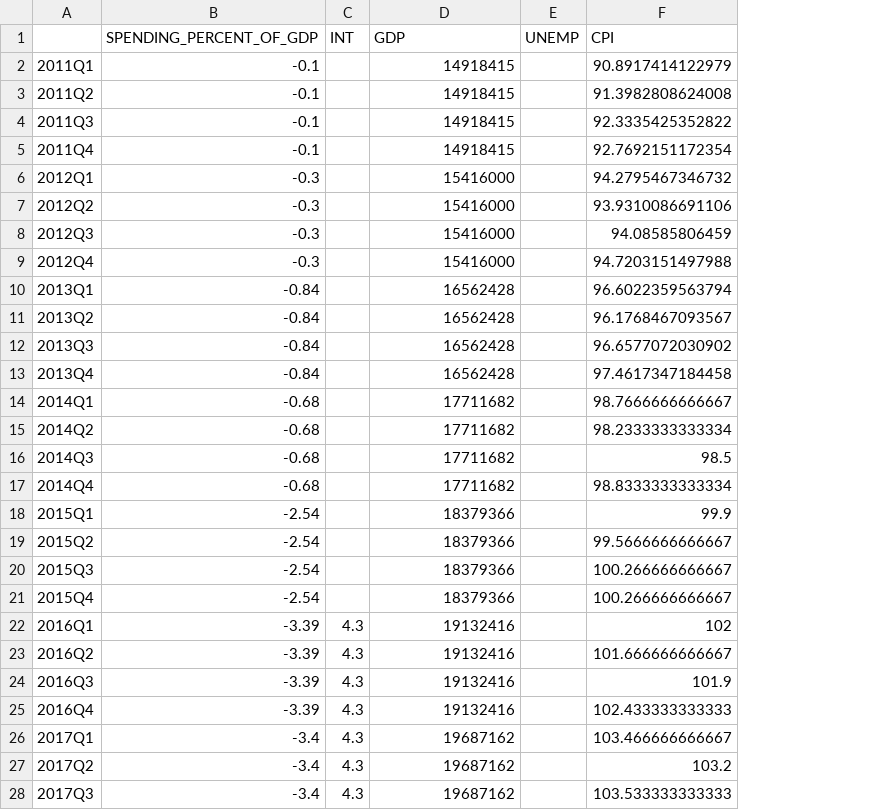
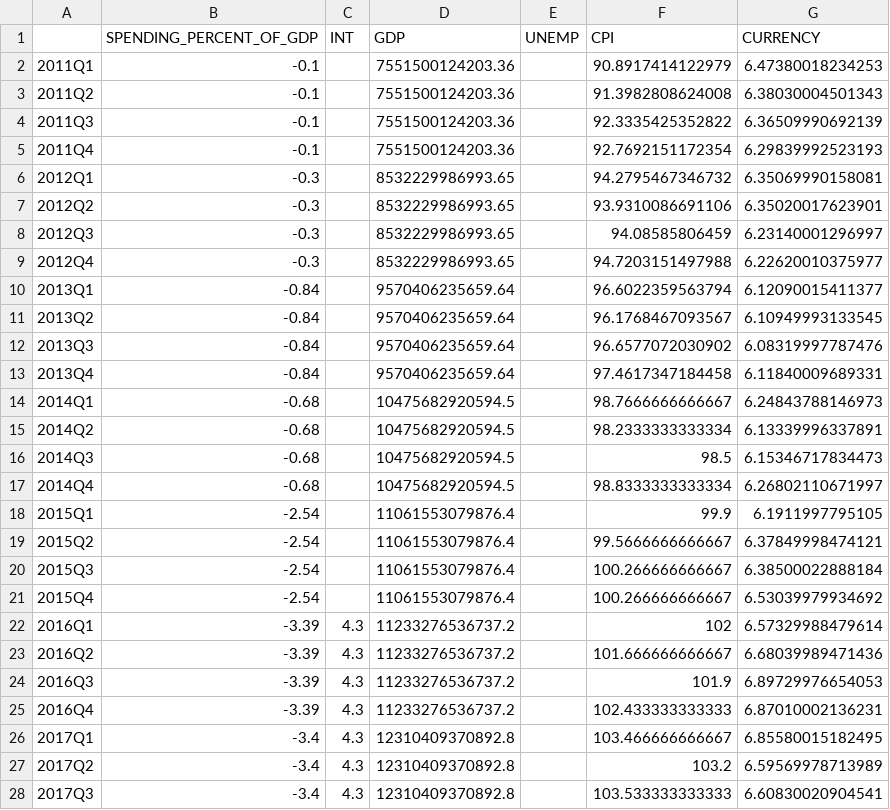
Before and after one commit to DavidEnriqueNieves/UkraineWarWorldEconomy, a CSV file: CHINA-bounded.csv, drawn as a sheet; only a part is shown; the diff covers the shown part only; the diff names each change by its address in the sheet, - before the commit and + after, or states it on an @@ line.

```diff
--- a/CHINA-bounded.csv
+++ b/CHINA-bounded.csv
+column G (CURRENCY), rows 2-28: 6.47380018234253 | 6.38030004501343 | 6.36509990692139 | 6.29839992523193 | 6.35069990158081 | 6.35020017623901 | 6.23140001296997 | 6.22620010375977 | 6.12090015411377 | 6.10949993133545 | 6.08319997787476 | 6.11840009689331 | 6.24843788146973 | 6.13339996337891 | 6.15346717834473 | 6.26802110671997 | 6.1911997795105 | 6.37849998474121 | 6.38500022888184 | 6.53039979934692 | 6.57329988479614 | 6.68039989471436 | 6.89729976654053 | 6.87010002136231 | 6.85580015182495 | 6.59569978713989 | 6.60830020904541
-D2:D5 (GDP): 14918415
+D2:D5 (GDP): 7551500124203.36
-D6:D9 (GDP): 15416000
+D6:D9 (GDP): 8532229986993.65
-D10:D13 (GDP): 16562428
+D10:D13 (GDP): 9570406235659.64
-D14:D17 (GDP): 17711682
+D14:D17 (GDP): 10475682920594.5
-D18:D21 (GDP): 18379366
+D18:D21 (GDP): 11061553079876.4
-D22:D25 (GDP): 19132416
+D22:D25 (GDP): 11233276536737.2
-D26:D28 (GDP): 19687162
+D26:D28 (GDP): 12310409370892.8
```
Also changed, not shown: 3 removed rows and 24 edited cells elsewhere in this file, Data/CHINA/quarters/CHINA-GDP-quarters.csv, Data/EURO/quarters/EURO-INT-quarters.csv, 7 other files.
